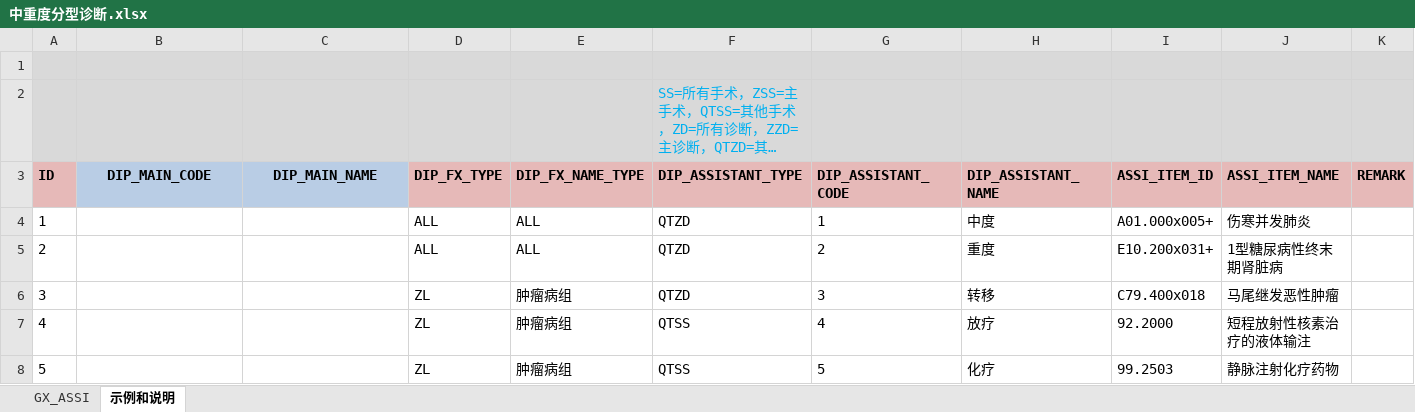
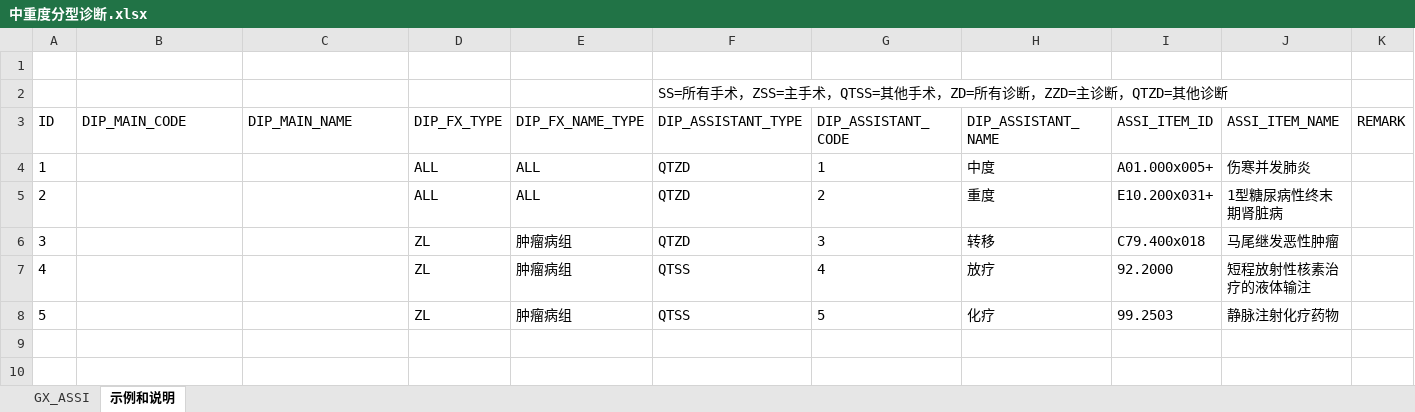
Before and after one commit to LQ-karl/DIP-3.0, an Excel workbook: data/中重度分型诊断.xlsx, sheet 示例和说明, drawn as a sheet; only a part is shown; long unchanged cells end in …; values as stored, in another font and other column widths than the file's, no borders; conditional formats not drawn; the diff covers the shown part only; the diff names each change by its address in the sheet, - before the commit and + after, or states it on an @@ line.

```diff
--- a/data/中重度分型诊断.xlsx (sheet 示例和说明)
+++ b/data/中重度分型诊断.xlsx (sheet 示例和说明)
-A1:K2 fill: #D9D9D9
+A1:K2 fill: none
-F2 text colour: #00B0F0
+F2 text colour: black
-A3:K3 bold: on
+A3:K3 bold: off
-A3 fill: #E6B9B8
+A3 fill: none
@@ B3:C3 fill: #B9CDE5 → none, alignment: center → left @@
-D3:K3 fill: #E6B9B8
+D3:K3 fill: none
```
Also changed, not shown: cell formats elsewhere in this sheet, sheet GX_ASSI, data/CCI.xlsx, 9 other files.
